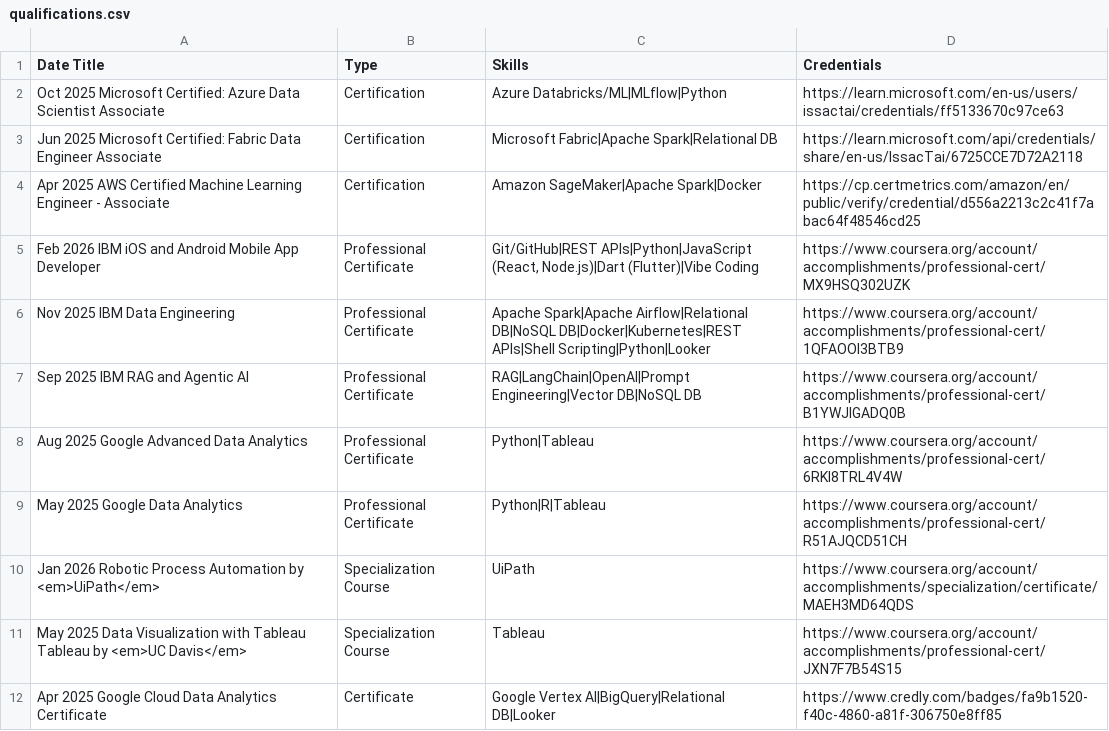
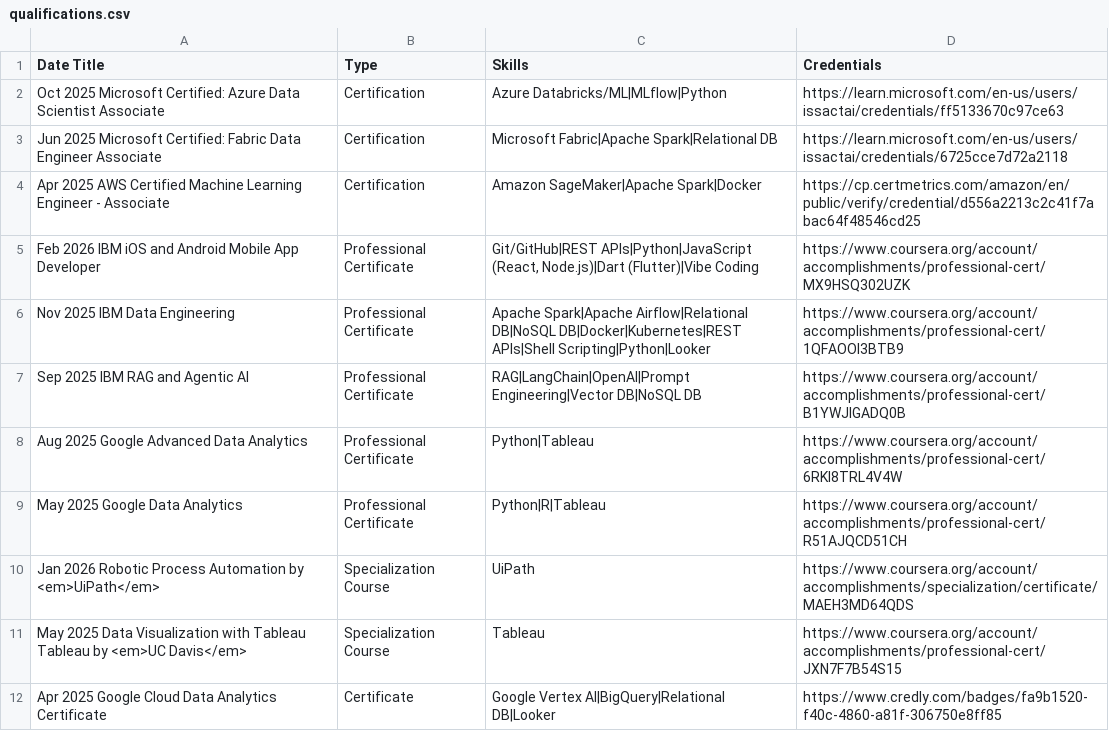
Before and after one commit to issactai0124/issactai0124.github.io, a CSV file: assets/qualifications.csv, drawn as a sheet.

```diff
--- a/assets/qualifications.csv
+++ b/assets/qualifications.csv
@@ -2,3 +2,3 @@ Date    Title	Type	Skills	Credentials
 Oct 2025    Microsoft Certified: Azure Data Scientist Associate	Certification	Azure Databricks/ML|MLflow|Python	https://learn.microsoft.com/en-us/users/issactai/credentials/ff5133670c97ce63
-Jun 2025    Microsoft Certified: Fabric Data Engineer Associate	Certification	Microsoft Fabric|Apache Spark|Relational DB	https://learn.microsoft.com/api/credentials/share/en-us/IssacTai/6725CCE7D72A2118
+Jun 2025    Microsoft Certified: Fabric Data Engineer Associate	Certification	Microsoft Fabric|Apache Spark|Relational DB	https://learn.microsoft.com/en-us/users/issactai/credentials/6725cce7d72a2118
 Apr 2025    AWS Certified Machine Learning Engineer - Associate	Certification	Amazon SageMaker|Apache Spark|Docker	https://cp.certmetrics.com/amazon/en/public/verify/credential/d556a2213c2c41f7abac64f48546cd25
```
Also changed, not shown: 1 other file.
